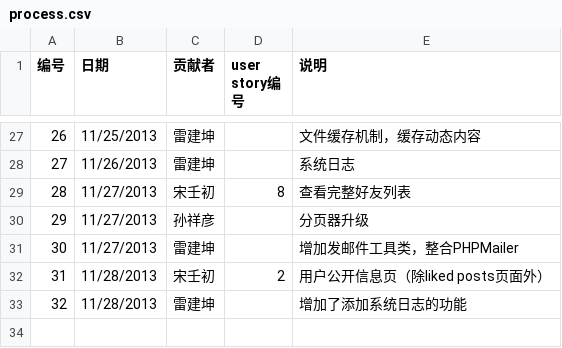
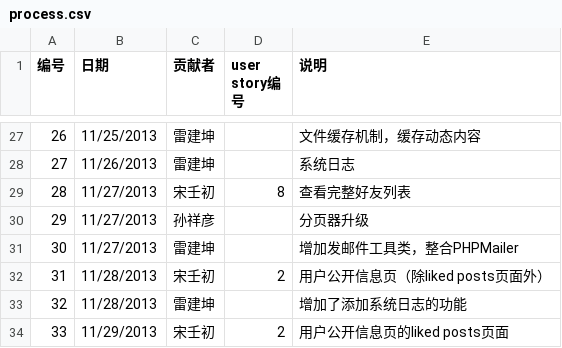
Before and after one commit to Raysmond/FDUGroup, a CSV file: docs/process.csv, drawn as a sheet; only a part is shown, gaps mark what is left out.

```diff
--- a/docs/process.csv
+++ b/docs/process.csv
@@ -33 +33,2 @@
 32,11/28/2013,雷建坤,,增加了添加系统日志的功能
+33,11/29/2013,宋壬初,2,用户公开信息页的liked posts页面
```
Also changed, not shown: 2 other files.
